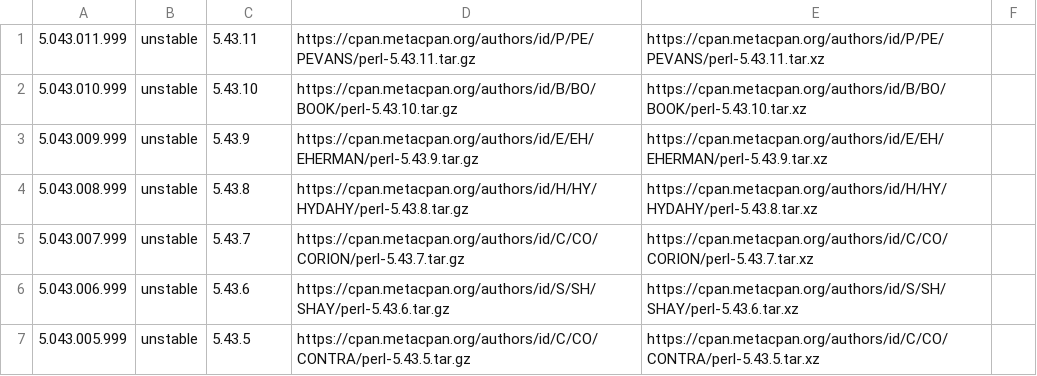
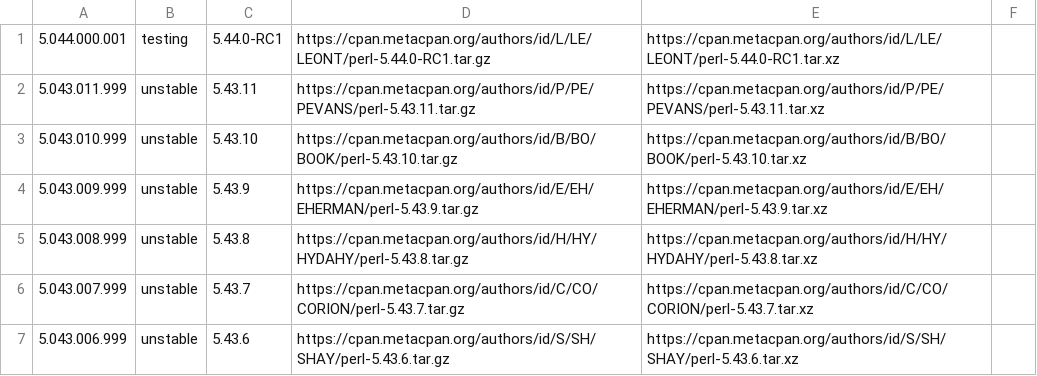
Before and after one commit to skaji/perl-releases, a CSV file: perl-releases.v1.csv, drawn as a sheet; only a part is shown; the shorter side is filled out with more unchanged rows; the diff names each change by its address in the sheet, - before the commit and + after, or states it on an @@ line.

```diff
--- a/perl-releases.v1.csv
+++ b/perl-releases.v1.csv
+row 1: 5.044.000.001 | testing | 5.44.0-RC1 | https://cpan.metacpan.org/authors/id/L/LE/LEONT/perl-5.44.0-RC1.tar.gz | https://cpan.metacpan.org/authors/id/L/LE/LEONT/perl-5.44.0-RC1.tar.xz
```
